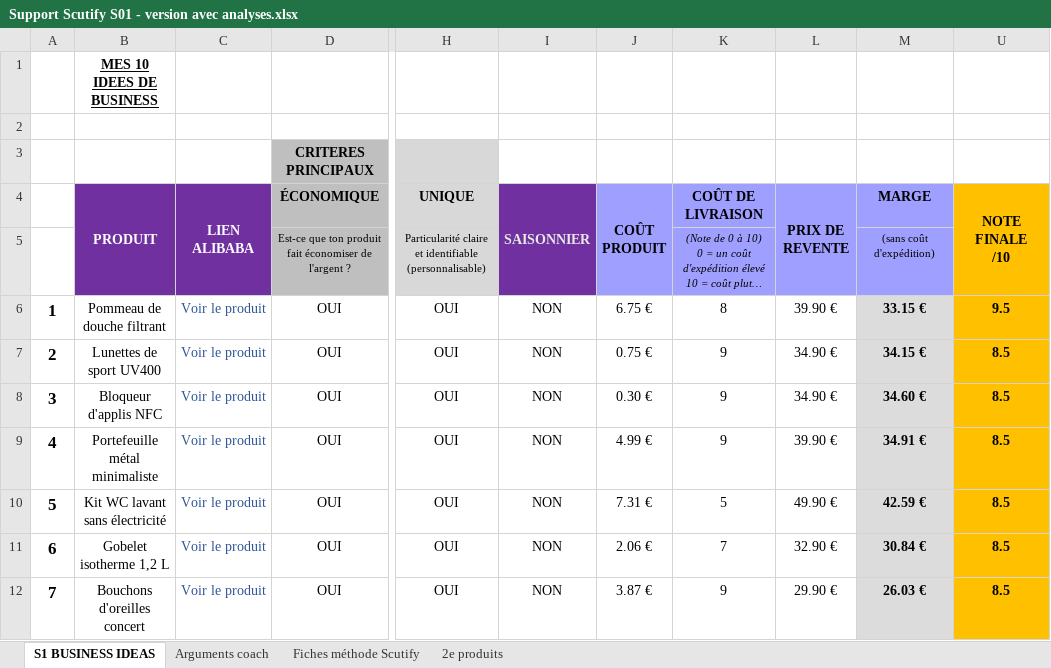
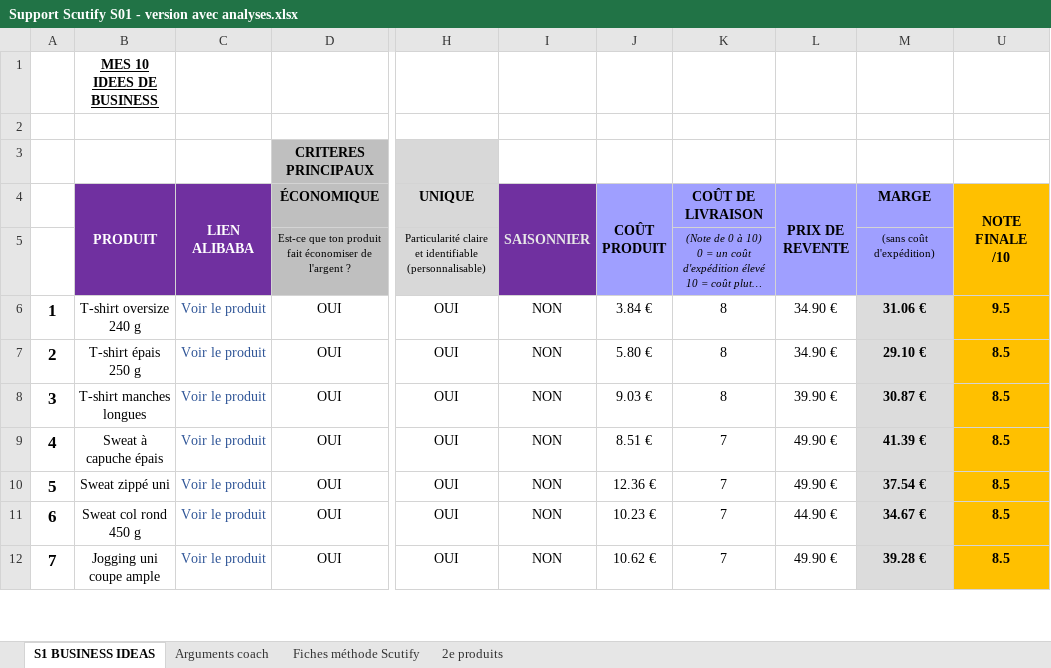
Before and after one commit to jgnrpgn9hd-cmd/Jimy, an Excel workbook: scutify/Support Scutify S01 - version avec analyses.xlsx, sheet S1 BUSINESS IDEAS, drawn as a sheet; only a part is shown, gaps mark what is left out; long unchanged cells end in …; values as stored, in another font and other column widths than the file's, no borders; the diff covers the shown part only; the diff names each change by its address in the sheet, - before the commit and + after, or states it on an @@ line.

```diff
--- a/scutify/Support Scutify S01 - version avec analyses.xlsx (sheet S1 BUSINESS IDEAS)
+++ b/scutify/Support Scutify S01 - version avec analyses.xlsx (sheet S1 BUSINESS IDEAS)
-B6 (PRODUIT): Pommeau de douche filtrant
+B6 (PRODUIT): T-shirt oversize 240 g
-J6 (COÛT PRODUIT): 6.75 €
+J6 (COÛT PRODUIT): 3.84 €
-L6 (PRIX DE REVENTE): 39.90 €
+L6 (PRIX DE REVENTE): 34.90 €
-M6 (MARGE): 33.15 €
+M6 (MARGE): 31.06 €
-B7 (PRODUIT): Lunettes de sport UV400
+B7 (PRODUIT): T-shirt épais 250 g
-J7 (COÛT PRODUIT): 0.75 €
+J7 (COÛT PRODUIT): 5.80 €
-K7:K8 (COÛT DE LIVRAISON): 9
+K7:K8 (COÛT DE LIVRAISON): 8
-M7 (MARGE): 34.15 €
+M7 (MARGE): 29.10 €
-B8 (PRODUIT): Bloqueur d'applis NFC
+B8 (PRODUIT): T-shirt manches longues
-J8 (COÛT PRODUIT): 0.30 €
+J8 (COÛT PRODUIT): 9.03 €
-L8 (PRIX DE REVENTE): 34.90 €
+L8 (PRIX DE REVENTE): 39.90 €
-M8 (MARGE): 34.60 €
+M8 (MARGE): 30.87 €
-B9 (PRODUIT): Portefeuille métal minimaliste
+B9 (PRODUIT): Sweat à capuche épais
-J9 (COÛT PRODUIT): 4.99 €
+J9 (COÛT PRODUIT): 8.51 €
-K9 (COÛT DE LIVRAISON): 9
+K9 (COÛT DE LIVRAISON): 7
-L9 (PRIX DE REVENTE): 39.90 €
+L9 (PRIX DE REVENTE): 49.90 €
-M9 (MARGE): 34.91 €
+M9 (MARGE): 41.39 €
-B10 (PRODUIT): Kit WC lavant sans électricité
+B10 (PRODUIT): Sweat zippé uni
-J10 (COÛT PRODUIT): 7.31 €
+J10 (COÛT PRODUIT): 12.36 €
-K10 (COÛT DE LIVRAISON): 5
+K10 (COÛT DE LIVRAISON): 7
-M10 (MARGE): 42.59 €
+M10 (MARGE): 37.54 €
-B11 (PRODUIT): Gobelet isotherme 1,2 L
+B11 (PRODUIT): Sweat col rond 450 g
-J11 (COÛT PRODUIT): 2.06 €
+J11 (COÛT PRODUIT): 10.23 €
-L11 (PRIX DE REVENTE): 32.90 €
+L11 (PRIX DE REVENTE): 44.90 €
-M11 (MARGE): 30.84 €
+M11 (MARGE): 34.67 €
-B12 (PRODUIT): Bouchons d'oreilles concert
+B12 (PRODUIT): Jogging uni coupe ample
-J12 (COÛT PRODUIT): 3.87 €
+J12 (COÛT PRODUIT): 10.62 €
-K12 (COÛT DE LIVRAISON): 9
+K12 (COÛT DE LIVRAISON): 7
-L12 (PRIX DE REVENTE): 29.90 €
+L12 (PRIX DE REVENTE): 49.90 €
-M12 (MARGE): 26.03 €
+M12 (MARGE): 39.28 €
```
Also changed, not shown: 14 edited cells elsewhere in this sheet, sheet Fiches méthode Scutify, sheet Arguments coach, sheet 2e produits, hidden cells, scutify/Support Scutify S01_Tableau recherche 10 idées de business.xlsx, 8 other files.
